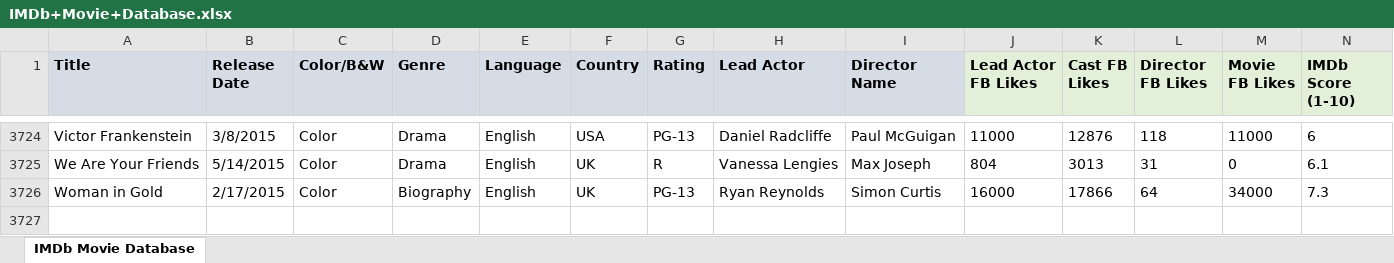
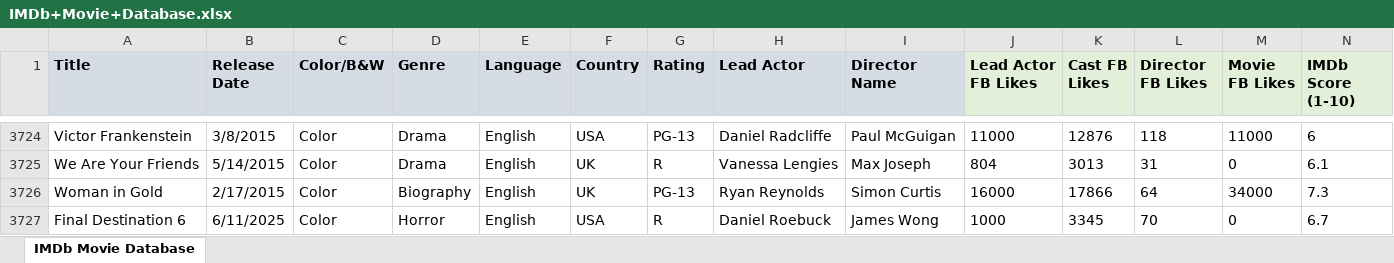
Before and after one commit to colkiran/Cigna_DataAnalytics, an Excel workbook: Dataset/IMDb+Movie+Database.xlsx, sheet IMDb Movie Database, drawn as a sheet; only a part is shown, gaps mark what is left out; values as stored, in another font and other column widths than the file's, no borders; rows hold the shown columns only; the diff names each change by its address in the sheet, - before the commit and + after, or states it on an @@ line.

```diff
--- a/Dataset/IMDb+Movie+Database.xlsx (sheet IMDb Movie Database)
+++ b/Dataset/IMDb+Movie+Database.xlsx (sheet IMDb Movie Database)
+row 3727: Final Destination 6 | 6/11/2025 | Color | Horror | English | USA | R | Daniel Roebuck | James Wong | 1000 | 3345 | 70 | 0 | 6.7
```
Also changed, not shown: 2 other files.
